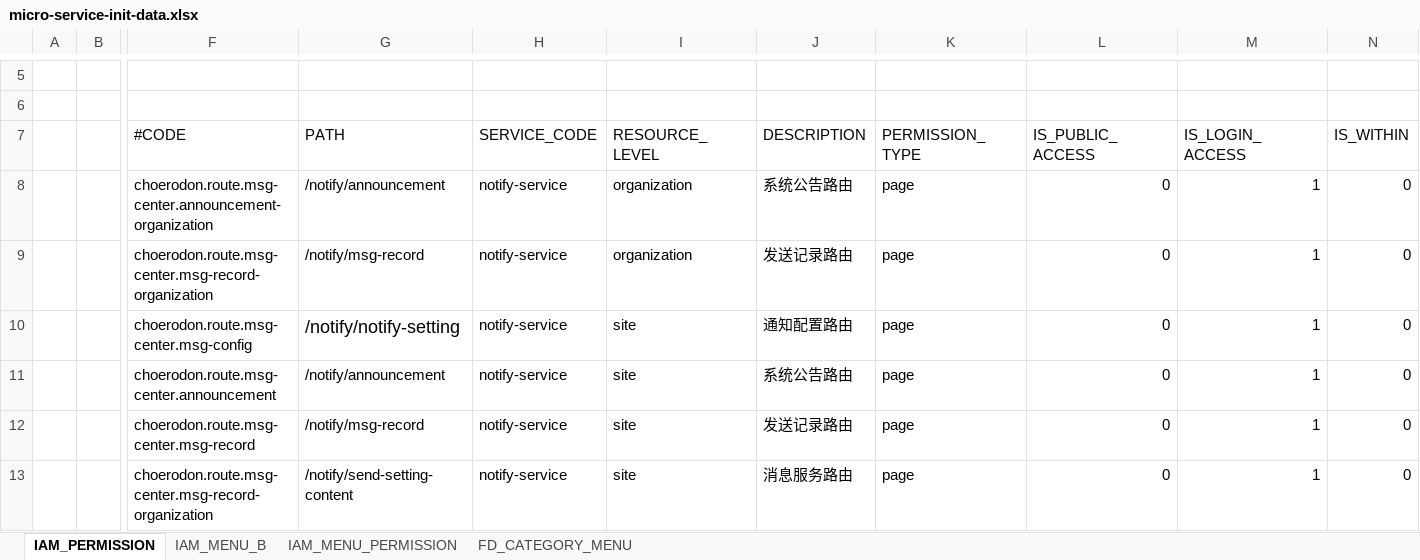
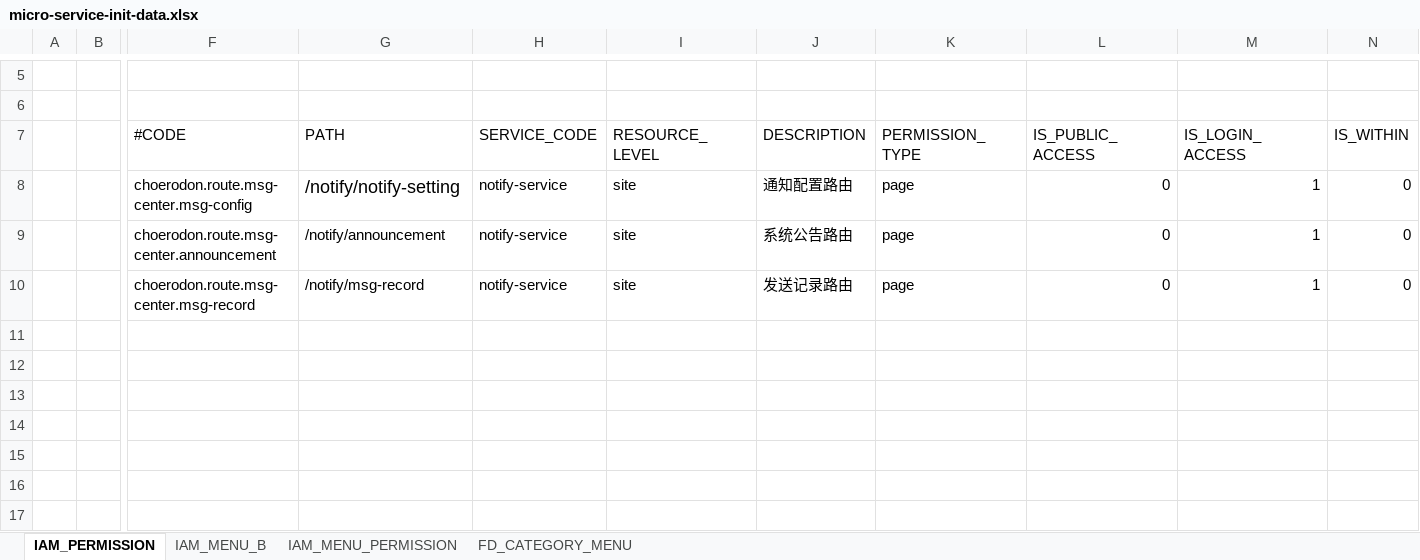
Before and after one commit to open-hand/choerodon-message, an Excel workbook: src/main/resources/script/front/micro-service-init-data.xlsx, sheet IAM_PERMISSION, drawn as a sheet; only a part is shown, gaps mark what is left out; values as stored, in another font and other column widths than the file's, no borders; rows hold the shown columns only; the diff names each change by its address in the sheet, - before the commit and + after, or states it on an @@ line.

```diff
--- a/src/main/resources/script/front/micro-service-init-data.xlsx (sheet IAM_PERMISSION)
+++ b/src/main/resources/script/front/micro-service-init-data.xlsx (sheet IAM_PERMISSION)
-row 8:  |  | choerodon.route.msg-center.announcement-organization | /notify/announcement | notify-service | organization | 系统公告路由 | page | 0 | 1 | 0
-row 9:  |  | choerodon.route.msg-center.msg-record-organization | /notify/msg-record | notify-service | organization | 发送记录路由 | page | 0 | 1 | 0
-row 13:  |  | choerodon.route.msg-center.msg-record-organization | /notify/send-setting-content | notify-service | site | 消息服务路由 | page | 0 | 1 | 0
```
Also changed, not shown: sheet IAM_MENU_B.
